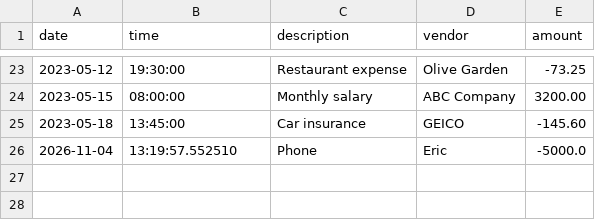
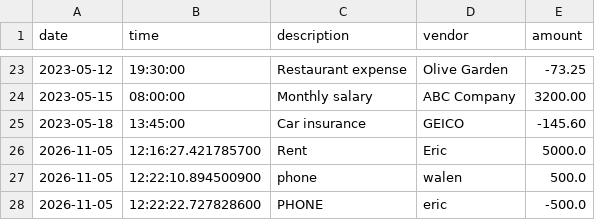
Before and after one commit to YearUpLTCA26FallG07-EricTran/accounting-ledger-application, a CSV file: transactions.csv, drawn as a sheet; only a part is shown, gaps mark what is left out; removed rows and columns are numbered as before the commit, all else as after; the diff names each change by its address in the sheet, - before the commit and + after, or states it on an @@ line.

Commit message:
added date methods

```diff
--- a/transactions.csv
+++ b/transactions.csv
-row 26: 2026-11-04 | 13:19:57.552510 | Phone | Eric | -5000.0
+row 26: 2026-11-05 | 12:16:27.421785700 | Rent | Eric | 5000.0
+row 27: 2026-11-05 | 12:22:10.894500900 | phone | walen | 500.0
+row 28: 2026-11-05 | 12:22:22.727828600 | PHONE | eric | -500.0
```
Also changed, not shown: 1 other file.
